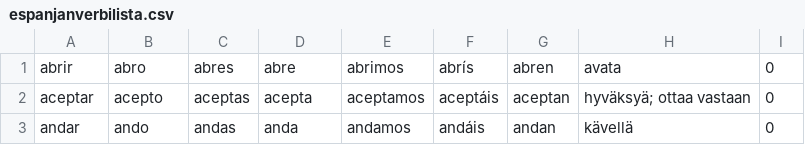
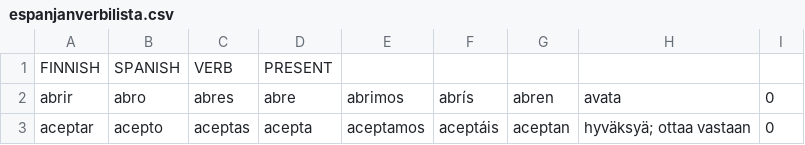
Before and after one commit to apla-hy/ot-harjoitustyo, a CSV file: Languagetrainer/espanjanverbilista.csv, drawn as a sheet; only a part is shown; the shorter side is filled out with more unchanged rows; the diff names each change by its address in the sheet, - before the commit and + after, or states it on an @@ line.

Commit message:
Jatkettu luokan Exercise toteutusta. Muokattu tekstikäyttöliittymää. Luotu testit luokille Task ja TaskList.

```diff
--- a/Languagetrainer/espanjanverbilista.csv
+++ b/Languagetrainer/espanjanverbilista.csv
+row 1: FINNISH | SPANISH | VERB | PRESENT
```
Also changed, not shown: 8 other files.
